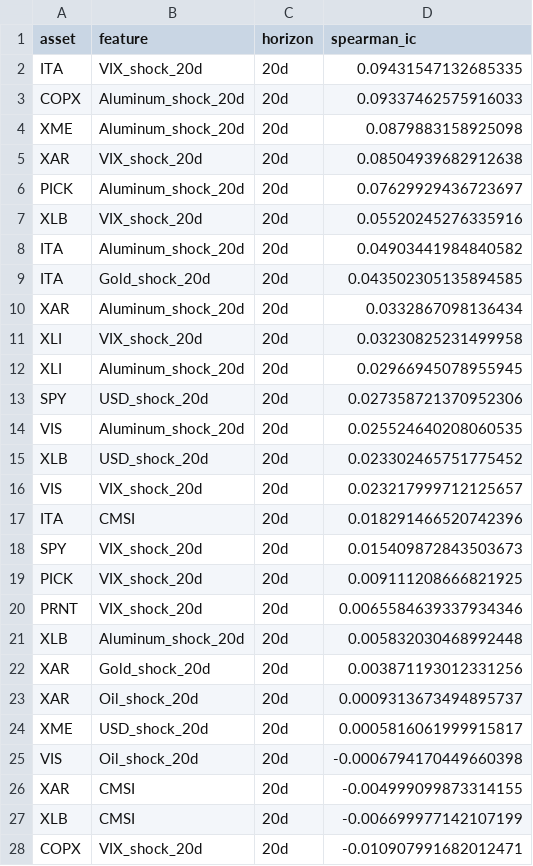
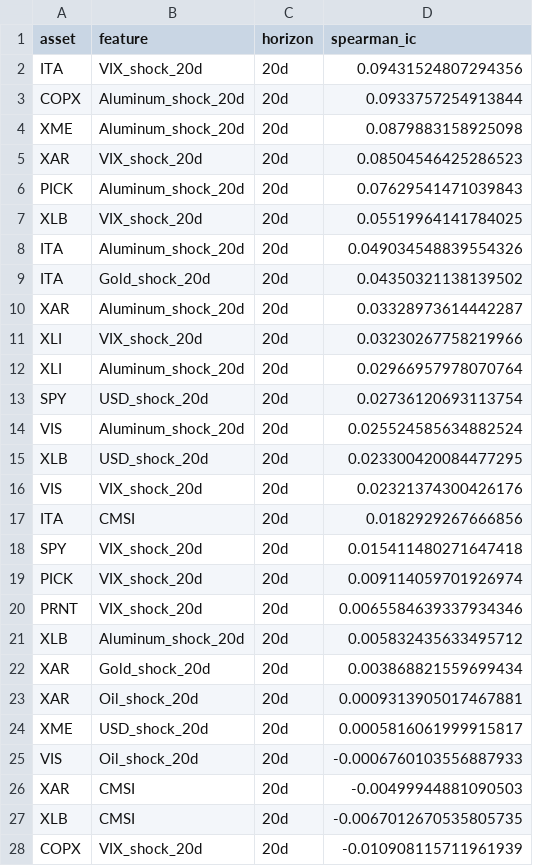
Before and after one commit to MohammadAminNouri/MatQuantLab, a CSV file: data/processed/signal_decay_20d.csv, drawn as a sheet; only a part is shown; the diff covers the shown part only.

```diff
--- a/data/processed/signal_decay_20d.csv
+++ b/data/processed/signal_decay_20d.csv
@@ -1,28 +1,28 @@
 asset,feature,horizon,spearman_ic
-ITA,VIX_shock_20d,20d,0.09431547132685335
-COPX,Aluminum_shock_20d,20d,0.09337462575916033
+ITA,VIX_shock_20d,20d,0.09431524807294356
+COPX,Aluminum_shock_20d,20d,0.0933757254913844
 XME,Aluminum_shock_20d,20d,0.0879883158925098
-XAR,VIX_shock_20d,20d,0.08504939682912638
-PICK,Aluminum_shock_20d,20d,0.07629929436723697
-XLB,VIX_shock_20d,20d,0.05520245276335916
-ITA,Aluminum_shock_20d,20d,0.04903441984840582
-ITA,Gold_shock_20d,20d,0.043502305135894585
-XAR,Aluminum_shock_20d,20d,0.0332867098136434
-XLI,VIX_shock_20d,20d,0.03230825231499958
-XLI,Aluminum_shock_20d,20d,0.02966945078955945
-SPY,USD_shock_20d,20d,0.027358721370952306
-VIS,Aluminum_shock_20d,20d,0.025524640208060535
-XLB,USD_shock_20d,20d,0.023302465751775452
-VIS,VIX_shock_20d,20d,0.023217999712125657
-ITA,CMSI,20d,0.018291466520742396
-SPY,VIX_shock_20d,20d,0.015409872843503673
-PICK,VIX_shock_20d,20d,0.009111208666821925
+XAR,VIX_shock_20d,20d,0.08504546425286523
+PICK,Aluminum_shock_20d,20d,0.07629541471039843
+XLB,VIX_shock_20d,20d,0.05519964141784025
+ITA,Aluminum_shock_20d,20d,0.049034548839554326
+ITA,Gold_shock_20d,20d,0.04350321138139502
+XAR,Aluminum_shock_20d,20d,0.03328973614442287
+XLI,VIX_shock_20d,20d,0.03230267758219966
+XLI,Aluminum_shock_20d,20d,0.02966957978070764
+SPY,USD_shock_20d,20d,0.02736120693113754
+VIS,Aluminum_shock_20d,20d,0.025524585634882524
+XLB,USD_shock_20d,20d,0.023300420084477295
+VIS,VIX_shock_20d,20d,0.02321374300426176
+ITA,CMSI,20d,0.0182929267666856
+SPY,VIX_shock_20d,20d,0.015411480271647418
+PICK,VIX_shock_20d,20d,0.009114059701926974
 PRNT,VIX_shock_20d,20d,0.0065584639337934346
-XLB,Aluminum_shock_20d,20d,0.005832030468992448
-XAR,Gold_shock_20d,20d,0.003871193012331256
-XAR,Oil_shock_20d,20d,0.0009313673494895737
+XLB,Aluminum_shock_20d,20d,0.005832435633495712
+XAR,Gold_shock_20d,20d,0.003868821559699434
+XAR,Oil_shock_20d,20d,0.0009313905017467881
 XME,USD_shock_20d,20d,0.0005816061999915817
-VIS,Oil_shock_20d,20d,-0.0006794170449660398
-XAR,CMSI,20d,-0.004999099873314155
-XLB,CMSI,20d,-0.006699977142107199
-COPX,VIX_shock_20d,20d,-0.010907991682012471
+VIS,Oil_shock_20d,20d,-0.0006760103556887933
+XAR,CMSI,20d,-0.00499944881090503
+XLB,CMSI,20d,-0.0067012670535805735
+COPX,VIX_shock_20d,20d,-0.010908115711961939
```
Also changed, not shown: 32 edited cells elsewhere in this file, data/processed/feature_importance.csv, data/processed/prices.csv, 4 other files.
